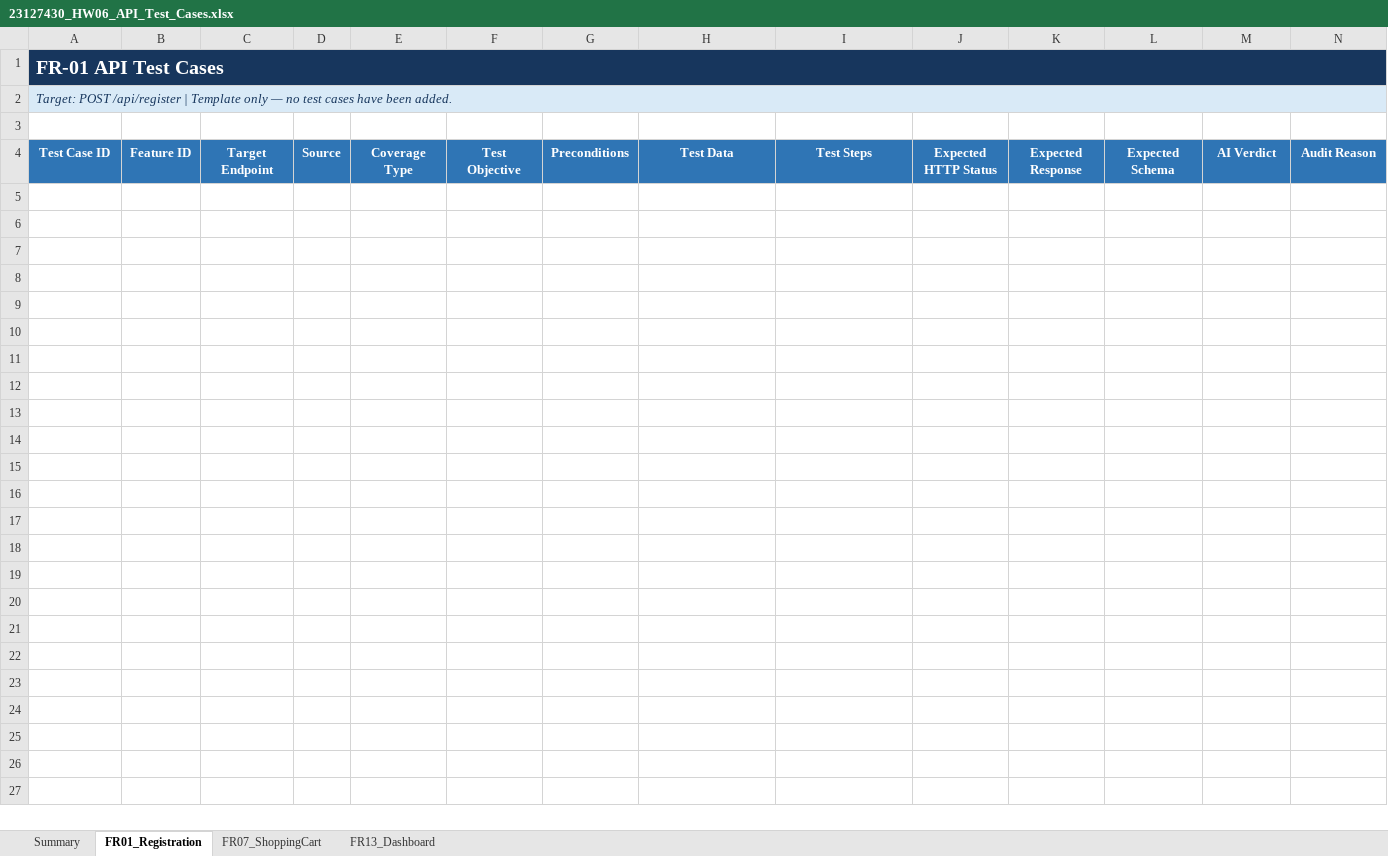
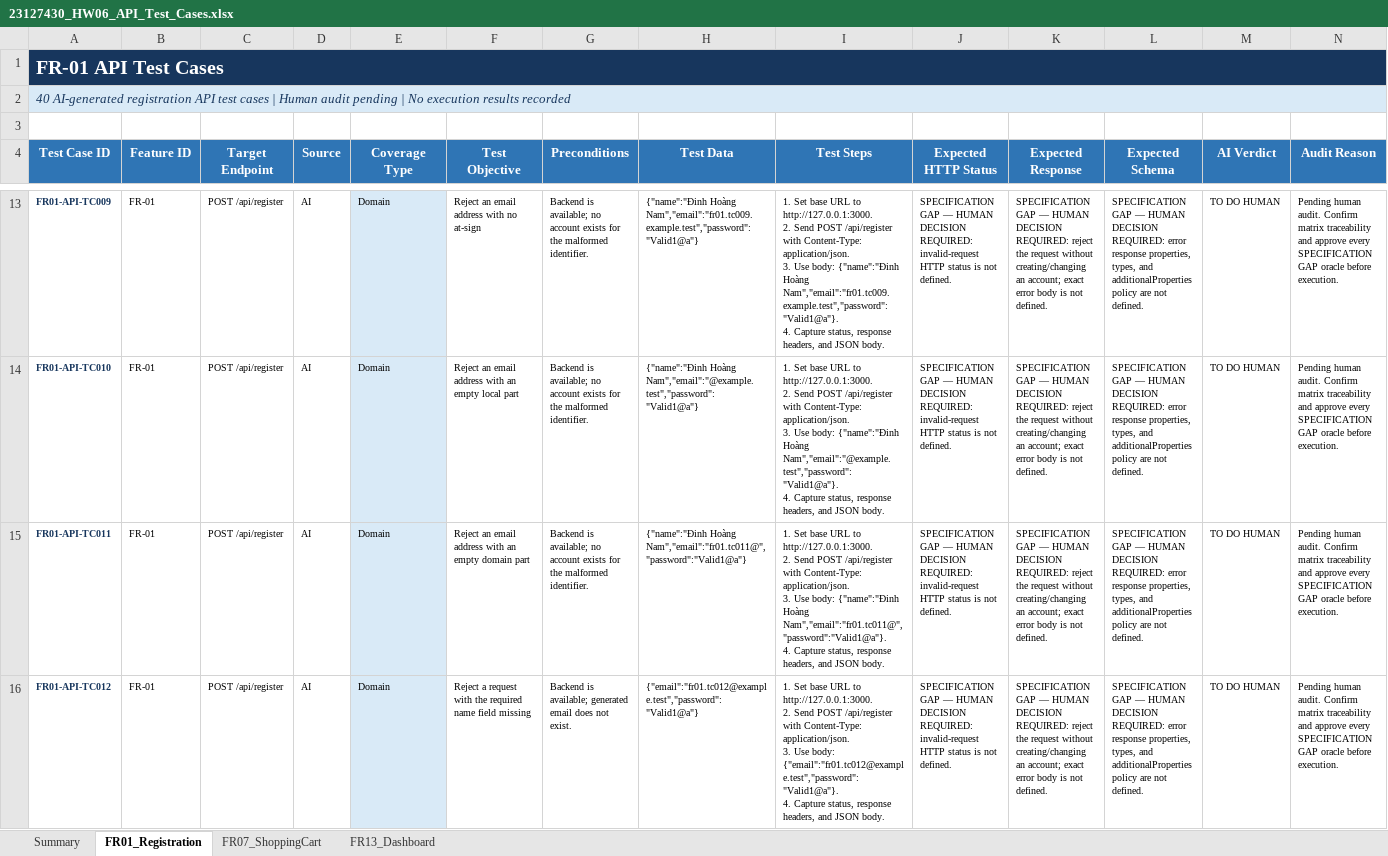
Before and after one commit to namdin05/ST-Group, an Excel workbook: 23127430/HW06/hw06-api-testing/test-cases/23127430_HW06_API_Test_Cases.xlsx, sheet FR01_Registration, drawn as a sheet; only a part is shown, gaps mark what is left out; values as stored, in another font and other column widths than the file's, no borders; conditional formats not drawn; rows hold the shown columns only; ↵ is a line break in a cell; the diff covers the shown part only; the diff names each change by its address in the sheet, - before the commit and + after, or states it on an @@ line.

Commit message:
test(fr01): add AI-generated registration API cases

```diff
--- a/23127430/HW06/hw06-api-testing/test-cases/23127430_HW06_API_Test_Cases.xlsx (sheet FR01_Registration)
+++ b/23127430/HW06/hw06-api-testing/test-cases/23127430_HW06_API_Test_Cases.xlsx (sheet FR01_Registration)
-A2 (Test Case ID): Target: POST /api/register | Template only — no test cases have been added.
+A2 (Test Case ID): 40 AI-generated registration API test cases | Human audit pending | No execution results recorded
+row 13: FR01-API-TC009 | FR-01 | POST /api/register | AI | Domain | Reject an email address with no at-sign | Backend is available; no account exists for the malformed identifier. | {"name":"Đinh Hoàng Nam","email":"fr01.tc009.example.test","password":"Valid1@a"} | 1. Set base URL to http://127.0.0.1:3000. ↵ 2. Send POST /api/register with Content-Type: application/json. ↵ 3. Use body: {"name":"Đinh Hoàng Nam","email":"fr01.tc009.example.test","password":"Valid1@a"}. ↵ 4. Capture status, response headers, and JSON body. | SPECIFICATION GAP — HUMAN DECISION REQUIRED: invalid-request HTTP status is not defined. | SPECIFICATION GAP — HUMAN DECISION REQUIRED: reject the request without creating/changing an account; exact error body is not defined. | SPECIFICATION GAP — HUMAN DECISION REQUIRED: error response properties, types, and additionalProperties policy are not defined. | TO DO HUMAN | Pending human audit. Confirm matrix traceability and approve every SPECIFICATION GAP oracle before execution.
+row 14: FR01-API-TC010 | FR-01 | POST /api/register | AI | Domain | Reject an email address with an empty local part | Backend is available; no account exists for the malformed identifier. | {"name":"Đinh Hoàng Nam","email":"@example.test","password":"Valid1@a"} | 1. Set base URL to http://127.0.0.1:3000. ↵ 2. Send POST /api/register with Content-Type: application/json. ↵ 3. Use body: {"name":"Đinh Hoàng Nam","email":"@example.test","password":"Valid1@a"}. ↵ 4. Capture status, response headers, and JSON body. | SPECIFICATION GAP — HUMAN DECISION REQUIRED: invalid-request HTTP status is not defined. | SPECIFICATION GAP — HUMAN DECISION REQUIRED: reject the request without creating/changing an account; exact error body is not defined. | SPECIFICATION GAP — HUMAN DECISION REQUIRED: error response properties, types, and additionalProperties policy are not defined. | TO DO HUMAN | Pending human audit. Confirm matrix traceability and approve every SPECIFICATION GAP oracle before execution.
+row 15: FR01-API-TC011 | FR-01 | POST /api/register | AI | Domain | Reject an email address with an empty domain part | Backend is available; no account exists for the malformed identifier. | {"name":"Đinh Hoàng Nam","email":"fr01.tc011@","password":"Valid1@a"} | 1. Set base URL to http://127.0.0.1:3000. ↵ 2. Send POST /api/register with Content-Type: application/json. ↵ 3. Use body: {"name":"Đinh Hoàng Nam","email":"fr01.tc011@","password":"Valid1@a"}. ↵ 4. Capture status, response headers, and JSON body. | SPECIFICATION GAP — HUMAN DECISION REQUIRED: invalid-request HTTP status is not defined. | SPECIFICATION GAP — HUMAN DECISION REQUIRED: reject the request without creating/changing an account; exact error body is not defined. | SPECIFICATION GAP — HUMAN DECISION REQUIRED: error response properties, types, and additionalProperties policy are not defined. | TO DO HUMAN | Pending human audit. Confirm matrix traceability and approve every SPECIFICATION GAP oracle before execution.
+row 16: FR01-API-TC012 | FR-01 | POST /api/register | AI | Domain | Reject a request with the required name field missing | Backend is available; generated email does not exist. | {"email":"fr01.tc012@example.test","password":"Valid1@a"} | 1. Set base URL to http://127.0.0.1:3000. ↵ 2. Send POST /api/register with Content-Type: application/json. ↵ 3. Use body: {"email":"fr01.tc012@example.test","password":"Valid1@a"}. ↵ 4. Capture status, response headers, and JSON body. | SPECIFICATION GAP — HUMAN DECISION REQUIRED: invalid-request HTTP status is not defined. | SPECIFICATION GAP — HUMAN DECISION REQUIRED: reject the request without creating/changing an account; exact error body is not defined. | SPECIFICATION GAP — HUMAN DECISION REQUIRED: error response properties, types, and additionalProperties policy are not defined. | TO DO HUMAN | Pending human audit. Confirm matrix traceability and approve every SPECIFICATION GAP oracle before execution.
```
Also changed, not shown: 36 added rows elsewhere in this sheet, sheet Summary.
